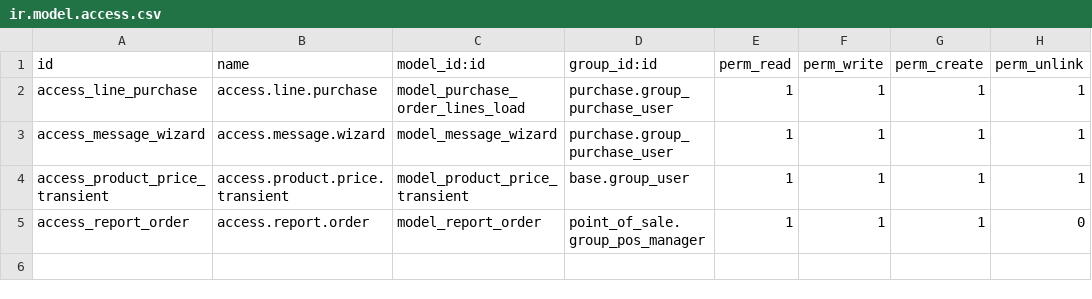
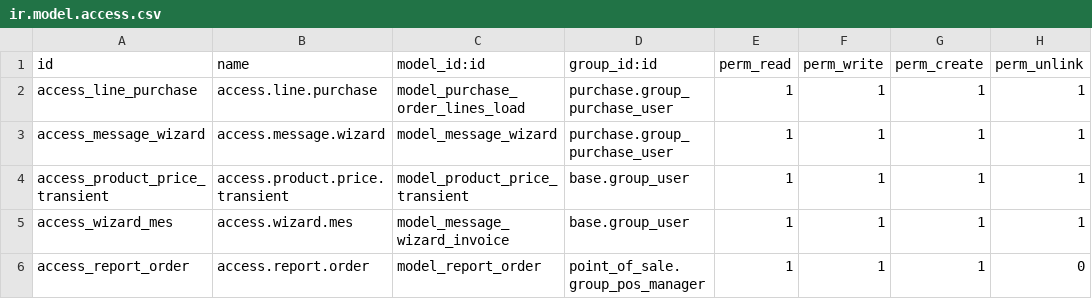
Before and after one commit to ViktorSoria/CanalBot_Cumplea-os_odoo, a CSV file: addons/back_moto/security/ir.model.access.csv, drawn as a sheet; the diff names each change by its address in the sheet, - before the commit and + after, or states it on an @@ line.

```diff
--- a/addons/back_moto/security/ir.model.access.csv
+++ b/addons/back_moto/security/ir.model.access.csv
+row 5: access_wizard_mes | access.wizard.mes | model_message_wizard_invoice | base.group_user | 1 | 1 | 1 | 1
```
Also changed, not shown: 8 other files.
